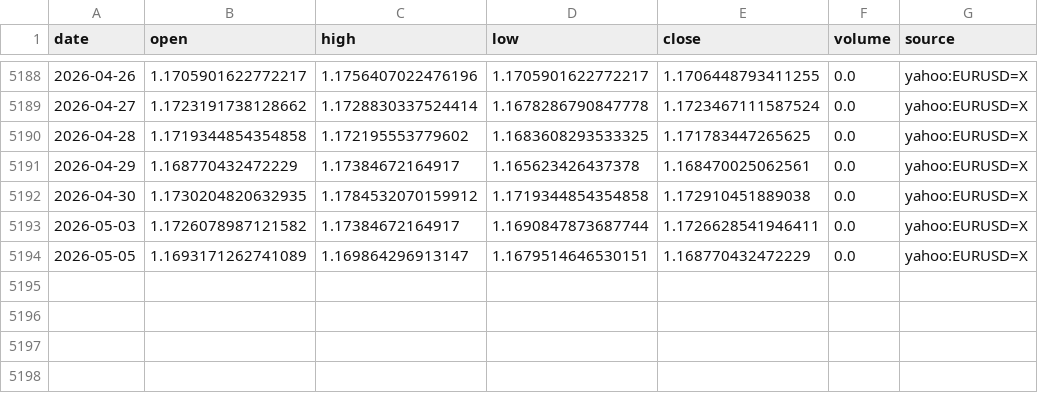
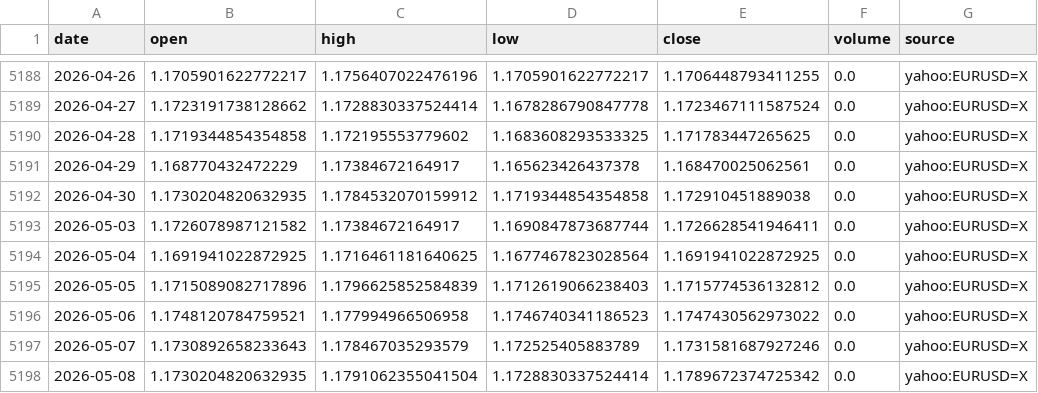
Before and after one commit to nobodylifriend/gold_factor_dashboard, a CSV file: data/fx/EURUSD.csv, drawn as a sheet; only a part is shown, gaps mark what is left out.

Commit message:
Update dashboard export and refresh market data

```diff
--- a/data/fx/EURUSD.csv
+++ b/data/fx/EURUSD.csv
@@ -5193,2 +5193,6 @@ date,open,high,low,close,volume,source
 2026-05-03,1.1726078987121582,1.17384672164917,1.1690847873687744,1.1726628541946411,0.0,yahoo:EURUSD=X
-2026-05-05,1.1693171262741089,1.169864296913147,1.1679514646530151,1.168770432472229,0.0,yahoo:EURUSD=X
+2026-05-04,1.1691941022872925,1.1716461181640625,1.1677467823028564,1.1691941022872925,0.0,yahoo:EURUSD=X
+2026-05-05,1.1715089082717896,1.1796625852584839,1.1712619066238403,1.1715774536132812,0.0,yahoo:EURUSD=X
+2026-05-06,1.1748120784759521,1.177994966506958,1.1746740341186523,1.1747430562973022,0.0,yahoo:EURUSD=X
+2026-05-07,1.1730892658233643,1.178467035293579,1.172525405883789,1.1731581687927246,0.0,yahoo:EURUSD=X
+2026-05-08,1.1730204820632935,1.1791062355041504,1.1728830337524414,1.1789672374725342,0.0,yahoo:EURUSD=X
```
Also changed, not shown: data/fx/AUDUSD.csv, data/fx/GBPUSD.csv, 57 other files.
